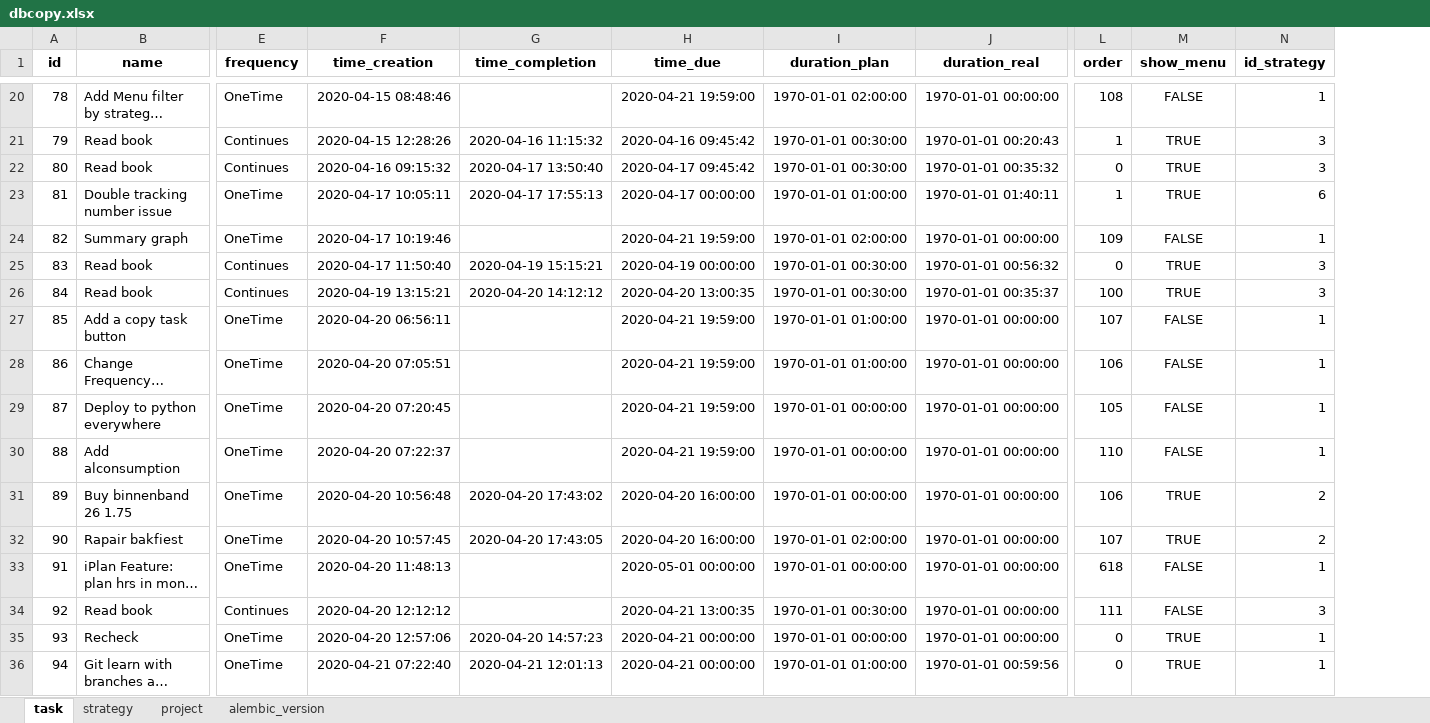
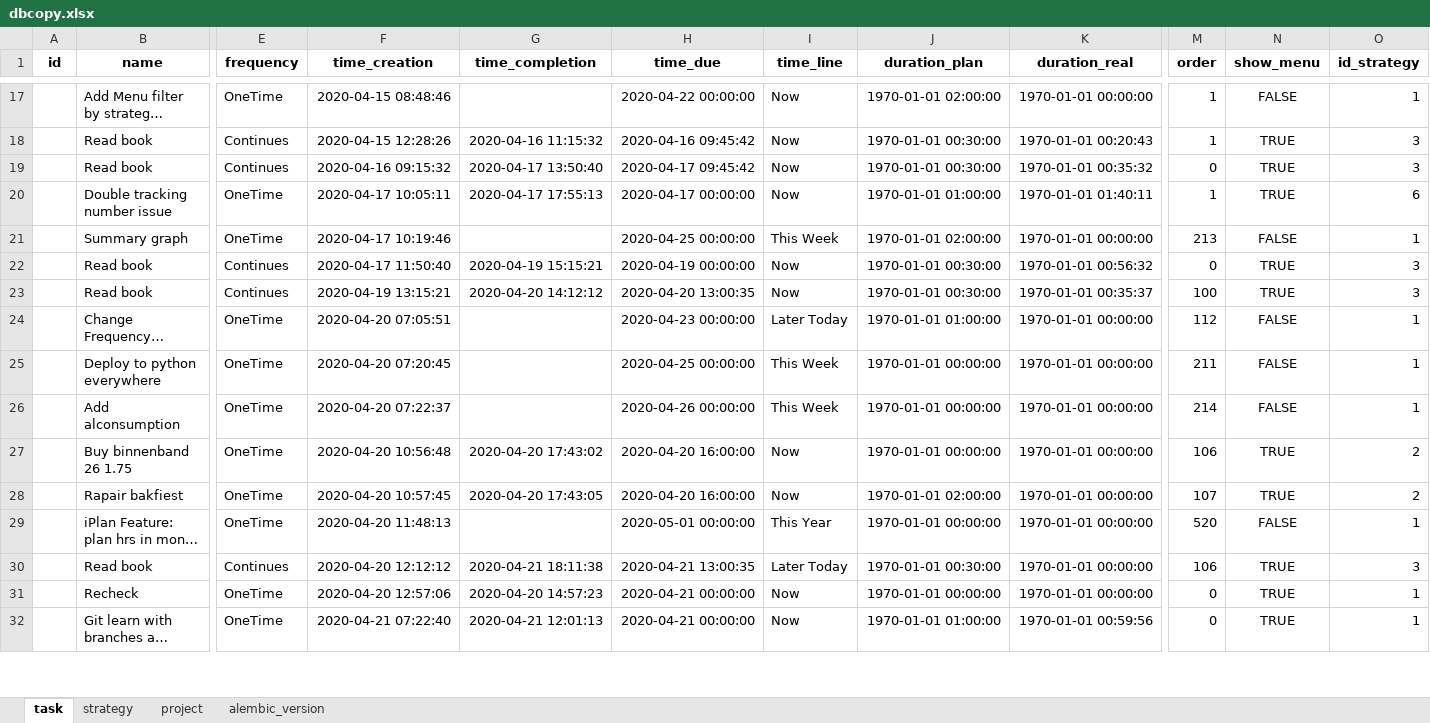
Before and after one commit to ArturBlachnio/ArturWebApp, an Excel workbook: pickles/dbcopy.xlsx, sheet task, drawn as a sheet; only a part is shown, gaps mark what is left out; long unchanged cells end in …; values as stored, in another font and other column widths than the file's, no borders; removed rows and columns are numbered as before the commit, all else as after; rows hold the shown columns only; the diff covers the shown part only; the diff names each change by its address in the sheet, - before the commit and + after, or states it on an @@ line.

Commit message:
Menu bar with strategies, new due date

```diff
--- a/pickles/dbcopy.xlsx (sheet task)
+++ b/pickles/dbcopy.xlsx (sheet task)
+column I (time_line), rows 17-32: Now | Now | Now | Now | This Week | Now | Now | Later Today | This Week | This Week | Now | Now | This Year | Later Today | Now | Now
-A17 (id): 78
+A17 (id): (empty)
-H17 (time_due): 2020-04-21 19:59:00
+H17 (time_due): 2020-04-22 00:00:00
-M17 (order): 108
+M17 (order): 1
-A18 (id): 79
+A18 (id): (empty)
-A19 (id): 80
+A19 (id): (empty)
-A20 (id): 81
+A20 (id): (empty)
-A21 (id): 82
+A21 (id): (empty)
-H21 (time_due): 2020-04-21 19:59:00
+H21 (time_due): 2020-04-25 00:00:00
-M21 (order): 109
+M21 (order): 213
-A22 (id): 83
+A22 (id): (empty)
-A23 (id): 84
+A23 (id): (empty)
-row 27: 85 | Add a copy task button | OneTime | 2020-04-20 06:56:11 |  | 2020-04-21 19:59:00 | 1970-01-01 01:00:00 | 1970-01-01 00:00:00 | 107 | FALSE | 1
-A24 (id): 86
+A24 (id): (empty)
-H24 (time_due): 2020-04-21 19:59:00
+H24 (time_due): 2020-04-23 00:00:00
-M24 (order): 106
+M24 (order): 112
-A25 (id): 87
+A25 (id): (empty)
-H25 (time_due): 2020-04-21 19:59:00
+H25 (time_due): 2020-04-25 00:00:00
-M25 (order): 105
+M25 (order): 211
-A26 (id): 88
+A26 (id): (empty)
-H26 (time_due): 2020-04-21 19:59:00
+H26 (time_due): 2020-04-26 00:00:00
-M26 (order): 110
+M26 (order): 214
-A27 (id): 89
+A27 (id): (empty)
-A28 (id): 90
+A28 (id): (empty)
-A29 (id): 91
+A29 (id): (empty)
-M29 (order): 618
+M29 (order): 520
-A30 (id): 92
+A30 (id): (empty)
-G30 (time_completion): (empty)
+G30 (time_completion): 2020-04-21 18:11:38
-M30 (order): 111
+M30 (order): 106
-N30 (show_menu): FALSE
+N30 (show_menu): TRUE
-A31 (id): 93
+A31 (id): (empty)
-A32 (id): 94
+A32 (id): (empty)
```
Also changed, not shown: 17 added rows, 3 removed rows and 40 edited cells elsewhere in this sheet, sheet strategy, sheet alembic_version, sheet project, pickles/dbcopy_insert.xlsx, 9 other files.
